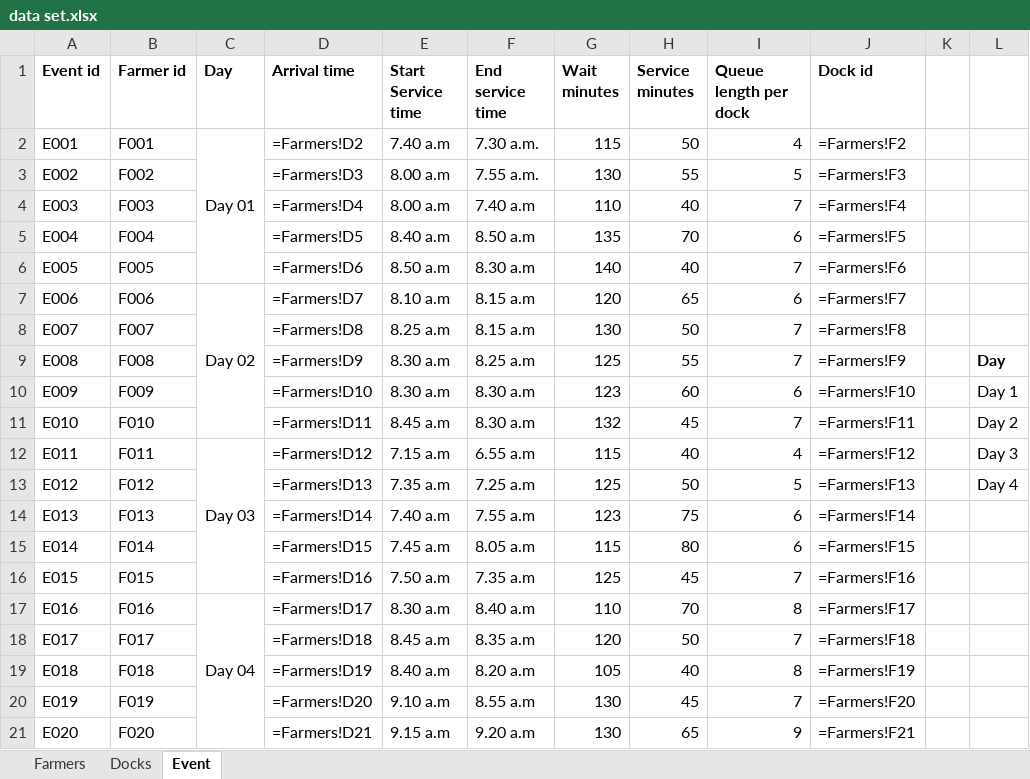
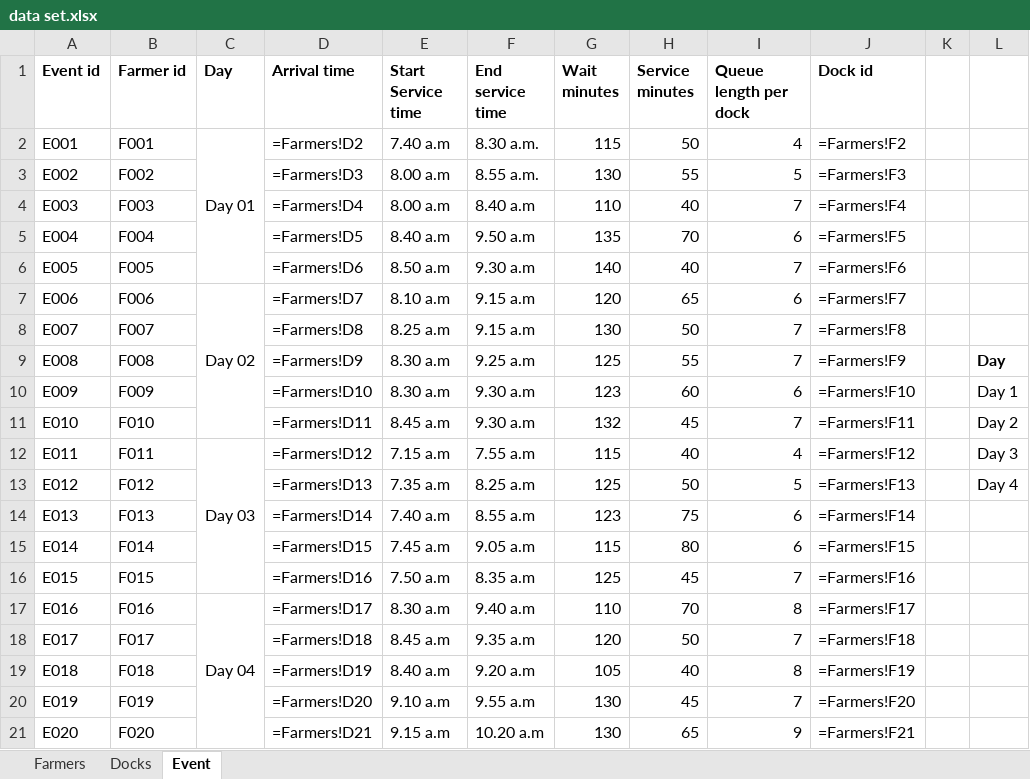
Before and after one commit to mpggekweerasinghe/minipro-PM, an Excel workbook: data set.xlsx, sheet Event, drawn as a sheet; only a part is shown; values as stored, in another font and other column widths than the file's, no borders; formulas without a stored value are shown as written; the diff names each change by its address in the sheet, - before the commit and + after, or states it on an @@ line.

Commit message:
Update dataset for analysis and simulation experiments

```diff
--- a/data set.xlsx (sheet Event)
+++ b/data set.xlsx (sheet Event)
-F2 (End service time): 7.30 a.m.
+F2 (End service time): 8.30 a.m.
-F3 (End service time): 7.55 a.m.
+F3 (End service time): 8.55 a.m.
-F4 (End service time): 7.40 a.m
+F4 (End service time): 8.40 a.m
-F5 (End service time): 8.50 a.m
+F5 (End service time): 9.50 a.m
-F6 (End service time): 8.30 a.m
+F6 (End service time): 9.30 a.m
-F7:F8 (End service time): 8.15 a.m
+F7:F8 (End service time): 9.15 a.m
-F9 (End service time): 8.25 a.m
+F9 (End service time): 9.25 a.m
-F10:F11 (End service time): 8.30 a.m
+F10:F11 (End service time): 9.30 a.m
-F12 (End service time): 6.55 a.m
+F12 (End service time): 7.55 a.m
-F13 (End service time): 7.25 a.m
+F13 (End service time): 8.25 a.m
-F14 (End service time): 7.55 a.m
+F14 (End service time): 8.55 a.m
-F15 (End service time): 8.05 a.m
+F15 (End service time): 9.05 a.m
-F16 (End service time): 7.35 a.m
+F16 (End service time): 8.35 a.m
-F17 (End service time): 8.40 a.m
+F17 (End service time): 9.40 a.m
-F18 (End service time): 8.35 a.m
+F18 (End service time): 9.35 a.m
-F19 (End service time): 8.20 a.m
+F19 (End service time): 9.20 a.m
-F20 (End service time): 8.55 a.m
+F20 (End service time): 9.55 a.m
-F21 (End service time): 9.20 a.m
+F21 (End service time): 10.20 a.m
```
